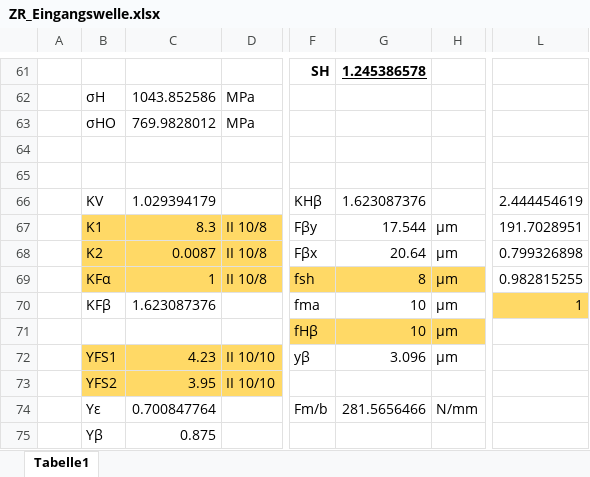
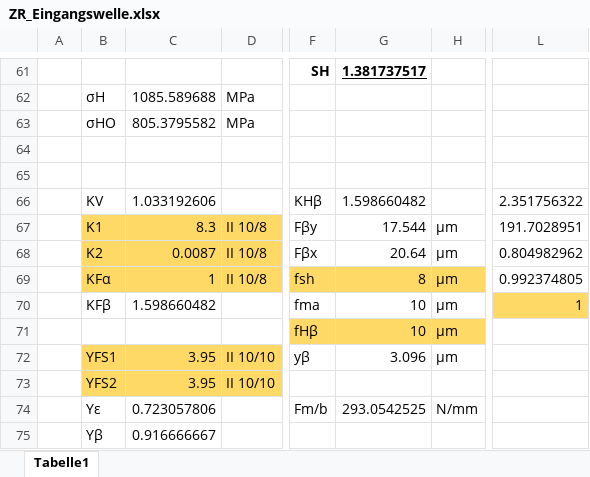
Before and after one commit to Mofiche/Getriebebeleg, an Excel workbook: ZR_Eingangswelle.xlsx, sheet Tabelle1, drawn as a sheet; only a part is shown, gaps mark what is left out; values as stored, in another font and other column widths than the file's, no borders; the diff covers the shown part only; the diff names each change by its address in the sheet, - before the commit and + after, or states it on an @@ line.

```diff
--- a/ZR_Eingangswelle.xlsx (sheet Tabelle1)
+++ b/ZR_Eingangswelle.xlsx (sheet Tabelle1)
-G61: 1.245386578
+G61: 1.381737517
-C62: 1043.852586
+C62: 1085.589688
-C63: 769.9828012
+C63: 805.3795582
-C66: 1.029394179
+C66: 1.033192606
-G66: 1.623087376
+G66: 1.598660482
-L66: 2.444454619
+L66: 2.351756322
-L68: 0.799326898
+L68: 0.804982962
-L69: 0.982815255
+L69: 0.992374805
-C70: 1.623087376
+C70: 1.598660482
-C72: 4.23
+C72: 3.95
-C74: 0.700847764
+C74: 0.723057806
-G74: 281.5656466
+G74: 293.0542525
-C75: 0.875
+C75: 0.916666667
```
Also changed, not shown: 60 edited cells and cell formats elsewhere in this sheet, formulas that keep their value, ZR_Ausgangswelle.xlsx, 21 other files.
